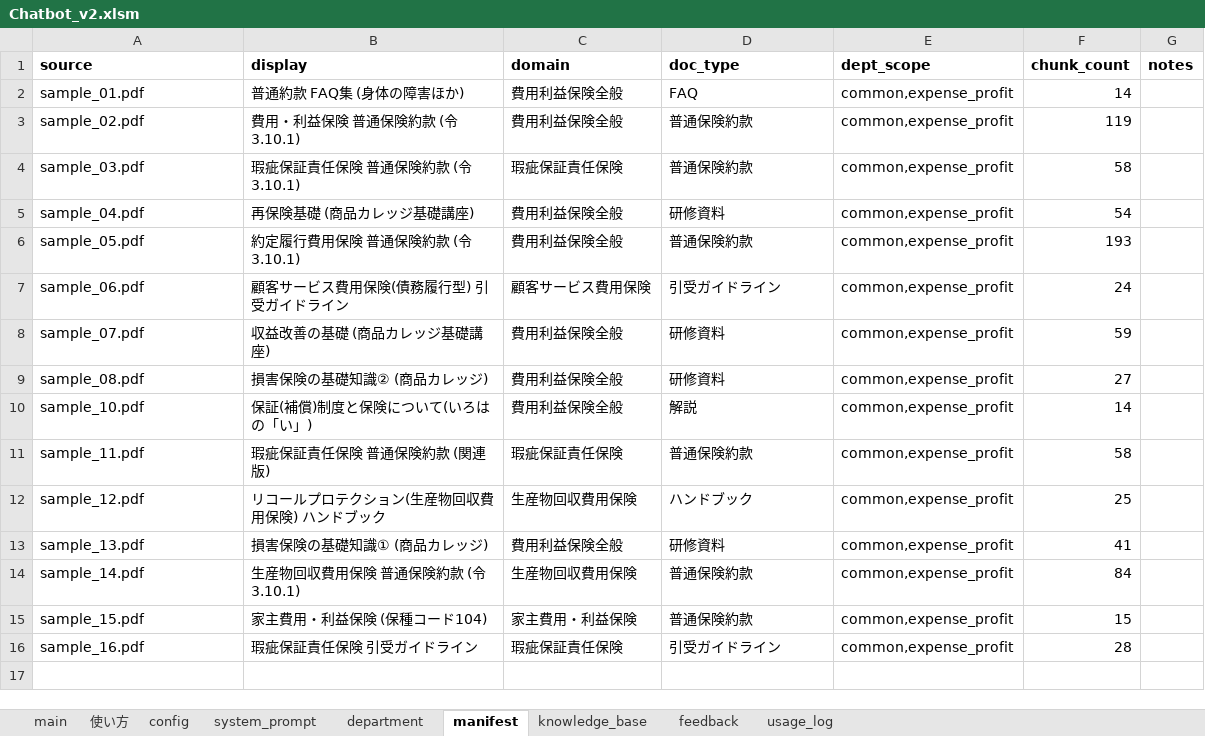
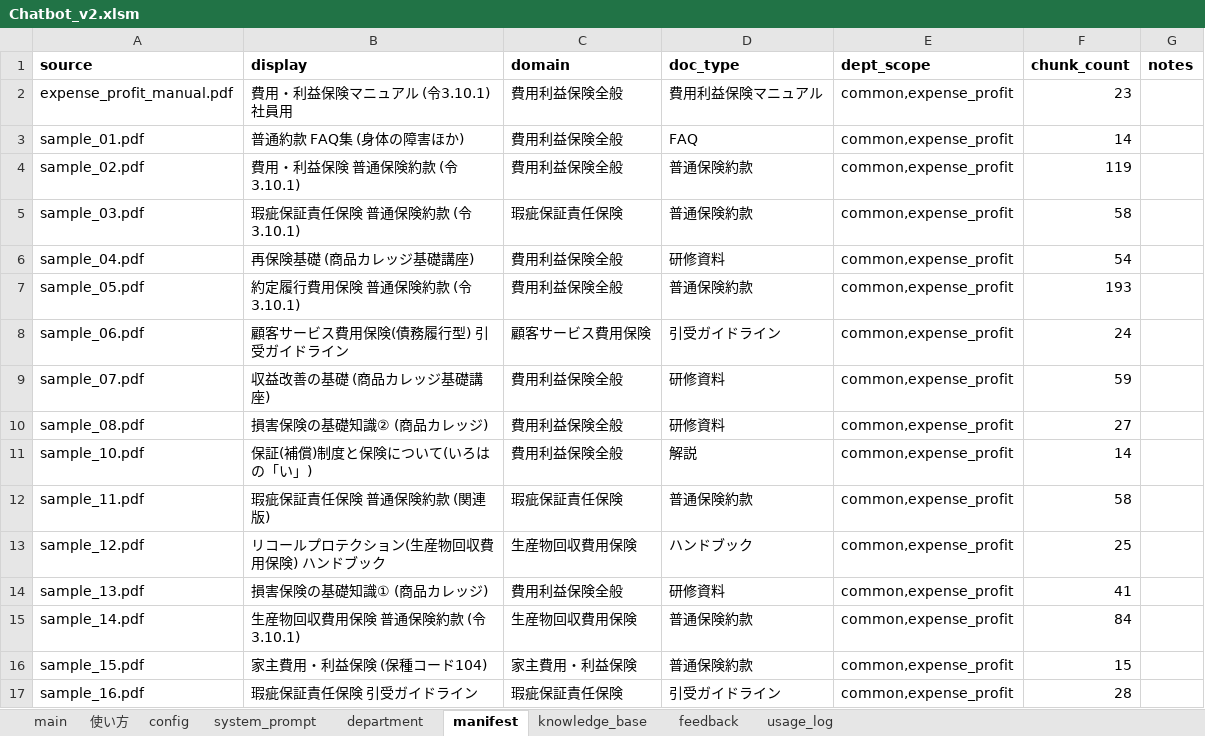
Before and after one commit to kojima1459/notebook, an Excel workbook: dist/Chatbot_v2.xlsm, sheet manifest, drawn as a sheet; values as stored, in another font and other column widths than the file's, no borders; the diff names each change by its address in the sheet, - before the commit and + after, or states it on an @@ line.

```diff
--- a/dist/Chatbot_v2.xlsm (sheet manifest)
+++ b/dist/Chatbot_v2.xlsm (sheet manifest)
+row 2: expense_profit_manual.pdf | 費用・利益保険マニュアル (令3.10.1) 社員用 | 費用利益保険全般 | 費用利益保険マニュアル | common,expense_profit | 23
```
Also changed, not shown: sheet knowledge_base, 2 other files.
